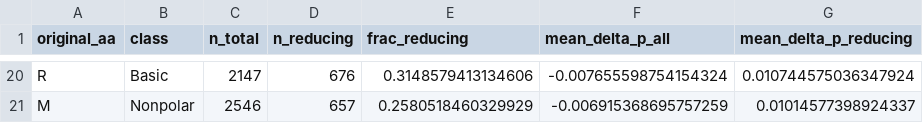
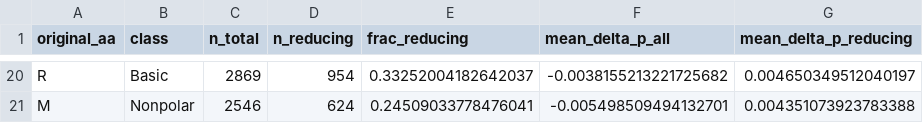
Before and after one commit to Jeffateth/XAllergen2.0, a CSV file: results/insilico_mutagenesis/transition_panel1_residue_summary.csv, drawn as a sheet; only a part is shown, gaps mark what is left out; the diff covers the shown part only; the diff names each change by its address in the sheet, - before the commit and + after, or states it on an @@ line.

```diff
--- a/results/insilico_mutagenesis/transition_panel1_residue_summary.csv
+++ b/results/insilico_mutagenesis/transition_panel1_residue_summary.csv
-C20 (n_total): 2147
+C20 (n_total): 2869
-D20 (n_reducing): 676
+D20 (n_reducing): 954
-E20 (frac_reducing): 0.3148579413134606
+E20 (frac_reducing): 0.33252004182642037
-F20 (mean_delta_p_all): -0.007655598754154324
+F20 (mean_delta_p_all): -0.0038155213221725682
-G20 (mean_delta_p_reducing): 0.010744575036347924
+G20 (mean_delta_p_reducing): 0.004650349512040197
-D21 (n_reducing): 657
+D21 (n_reducing): 624
-E21 (frac_reducing): 0.2580518460329929
+E21 (frac_reducing): 0.24509033778476041
-F21 (mean_delta_p_all): -0.006915368695757259
+F21 (mean_delta_p_all): -0.005498509494132701
-G21 (mean_delta_p_reducing): 0.01014577398924337
+G21 (mean_delta_p_reducing): 0.004351073923783388
```
Also changed, not shown: 8 added rows, 8 removed rows and 50 edited cells elsewhere in this file, results/insilico_mutagenesis/ig_vs_random_baseline.csv, results/insilico_mutagenesis/top10_supported_aa_transitions.csv, 55 other files.
